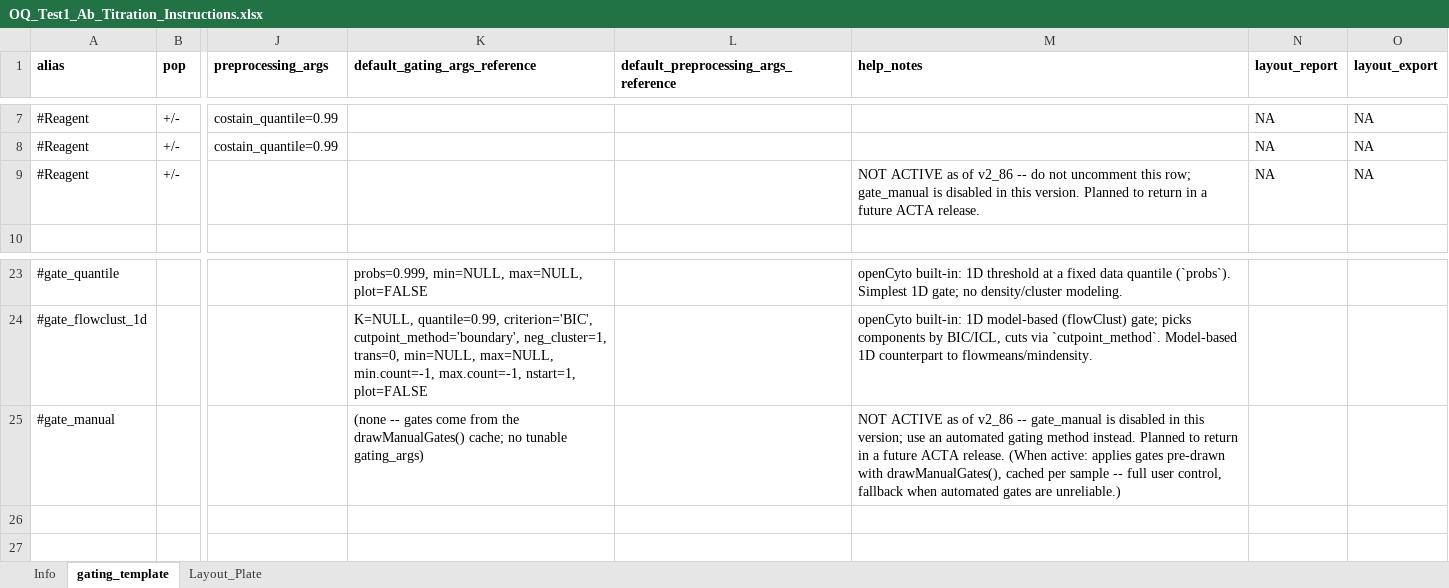
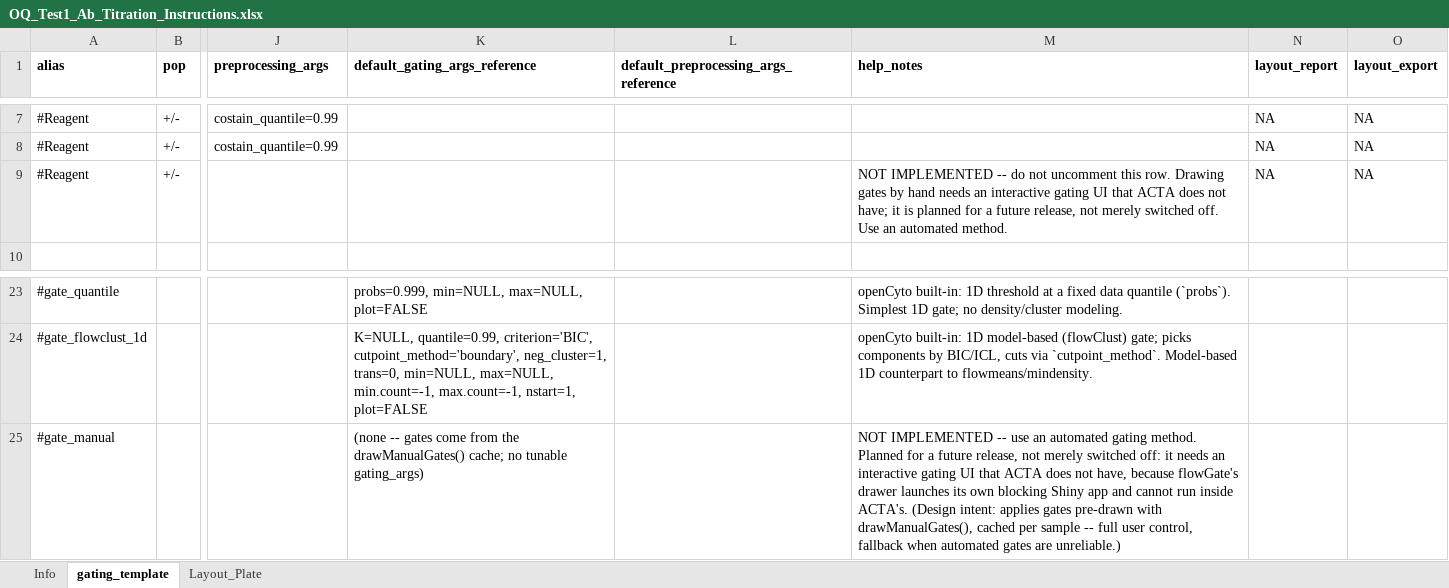
Before and after one commit to jatin199517/acta-public, an Excel workbook: inst/extdata/oq_small/OQ_Test1/OQ_Test1_Ab_Titration_Instructions.xlsx, sheet gating_template, drawn as a sheet; only a part is shown, gaps mark what is left out; values as stored, in another font and other column widths than the file's, no borders; the diff names each change by its address in the sheet, - before the commit and + after, or states it on an @@ line.

```diff
--- a/inst/extdata/oq_small/OQ_Test1/OQ_Test1_Ab_Titration_Instructions.xlsx (sheet gating_template)
+++ b/inst/extdata/oq_small/OQ_Test1/OQ_Test1_Ab_Titration_Instructions.xlsx (sheet gating_template)
-M9 (help_notes): NOT ACTIVE as of v2_86 -- do not uncomment this row; gate_manual is disabled in this version. Planned to return in a future ACTA release.
+M9 (help_notes): NOT IMPLEMENTED -- do not uncomment this row. Drawing gates by hand needs an interactive gating UI that ACTA does not have; it is planned for a future release, not merely switched off. Use an automated method.
-M25 (help_notes): NOT ACTIVE as of v2_86 -- gate_manual is disabled in this version; use an automated gating method instead. Planned to return in a future ACTA release. (When active: applies gates…
+M25 (help_notes): NOT IMPLEMENTED -- use an automated gating method. Planned for a future release, not merely switched off: it needs an interactive gating UI that ACTA does not have, because flowGate's drawer launches its own blocking Shiny app and cannot run inside ACTA's. (Design intent: applies gates…
```
Also changed, not shown: inst/extdata/oq_small/OQ_Test2/OQ_Test2_Ab_Titration_Instructions.xlsx, inst/pipeline/Template/TEMPLATE_Ab_Titration_Instructions.xlsx, 8 other files.
